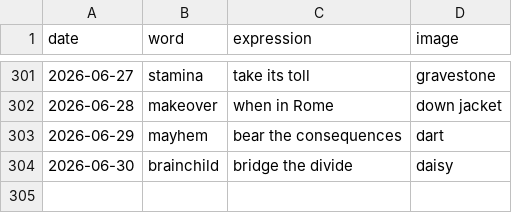
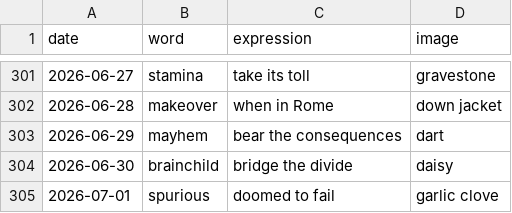
Before and after one commit to StaubOliver/wow, a CSV file: past.csv, drawn as a sheet; only a part is shown, gaps mark what is left out; the diff names each change by its address in the sheet, - before the commit and + after, or states it on an @@ line.

```diff
--- a/past.csv
+++ b/past.csv
+row 305: 2026-07-01 | spurious | doomed to fail | garlic clove
```
Also changed, not shown: past_fr.csv, 2 other files.
